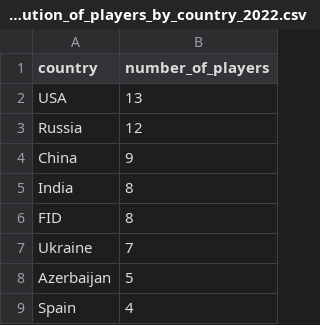
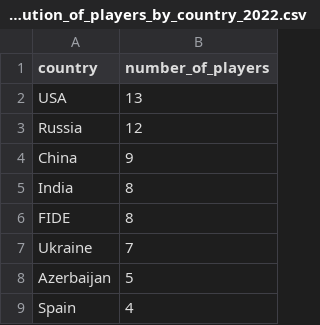
Before and after one commit to jezeelmk/dataprojects, a CSV file: chess_analysis/processed_data/distribution_of_players_by_country_2022.csv, drawn as a sheet; only a part is shown.

Commit message:
FID to FIDE

```diff
--- a/chess_analysis/processed_data/distribution_of_players_by_country_2022.csv
+++ b/chess_analysis/processed_data/distribution_of_players_by_country_2022.csv
@@ -5,3 +5,3 @@ China,9
 India,8
-FID,8
+FIDE,8
 Ukraine,7
```
